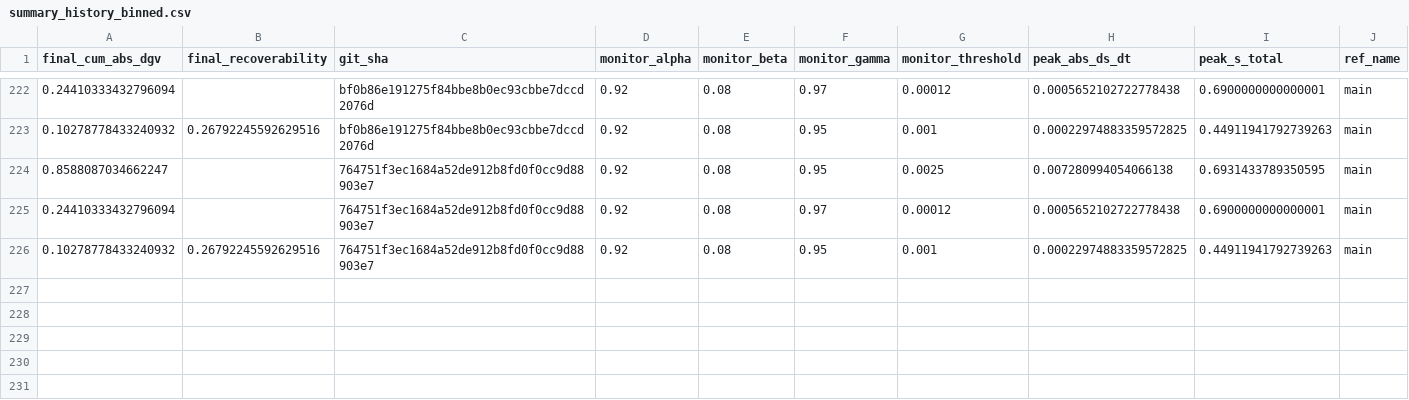
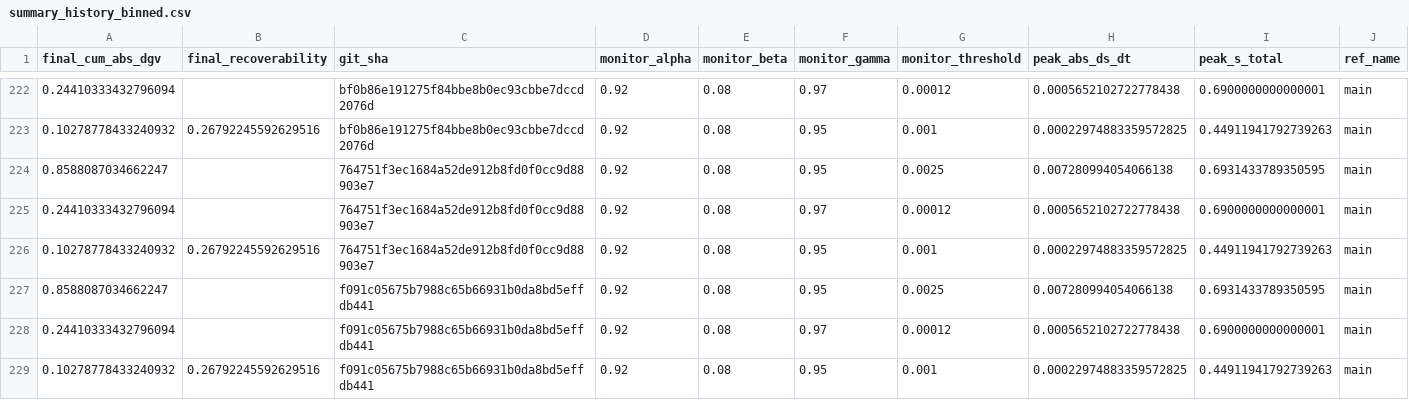
Before and after one commit to willshacklett/god-variable-theory, a CSV file: data/longitudinal/summary_history_binned.csv, drawn as a sheet; only a part is shown, gaps mark what is left out; rows hold the shown columns only; the diff names each change by its address in the sheet, - before the commit and + after, or states it on an @@ line.

```diff
--- a/data/longitudinal/summary_history_binned.csv
+++ b/data/longitudinal/summary_history_binned.csv
+row 227: 0.8588087034662247 |  | f091c05675b7988c65b66931b0da8bd5effdb441 | 0.92 | 0.08 | 0.95 | 0.0025 | 0.007280994054066138 | 0.6931433789350595 | main
+row 228: 0.24410333432796094 |  | f091c05675b7988c65b66931b0da8bd5effdb441 | 0.92 | 0.08 | 0.97 | 0.00012 | 0.0005652102722778438 | 0.6900000000000001 | main
+row 229: 0.10278778433240932 | 0.26792245592629516 | f091c05675b7988c65b66931b0da8bd5effdb441 | 0.92 | 0.08 | 0.95 | 0.001 | 0.00022974883359572825 | 0.44911941792739263 | main
```
Also changed, not shown: data/longitudinal/summary_history.csv.
